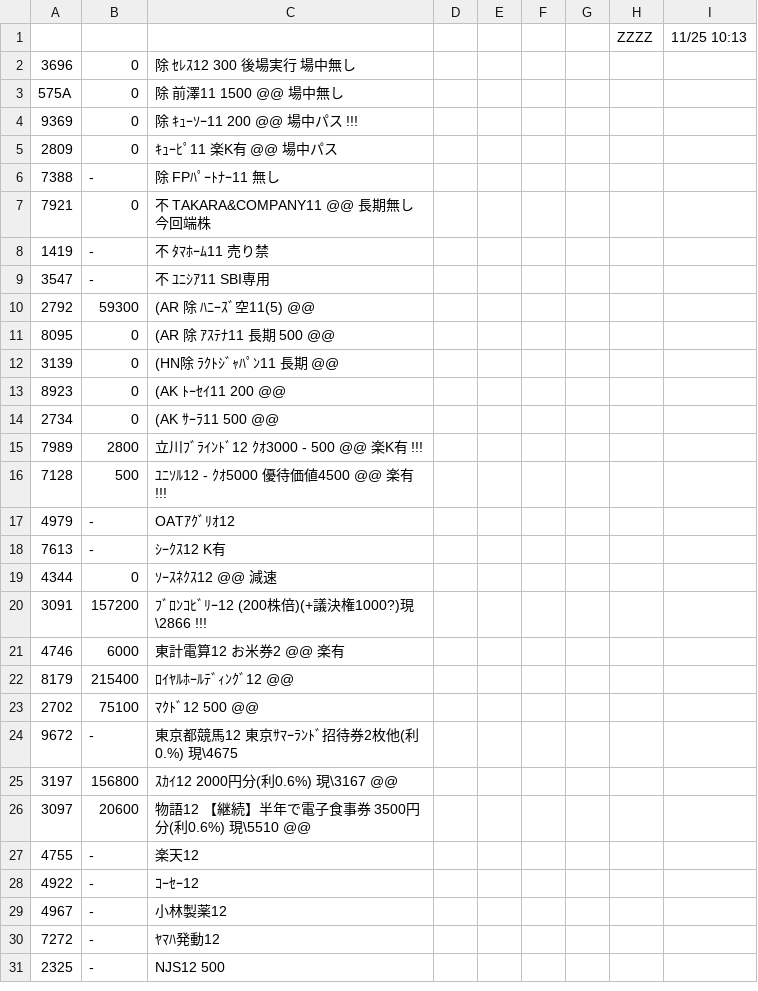
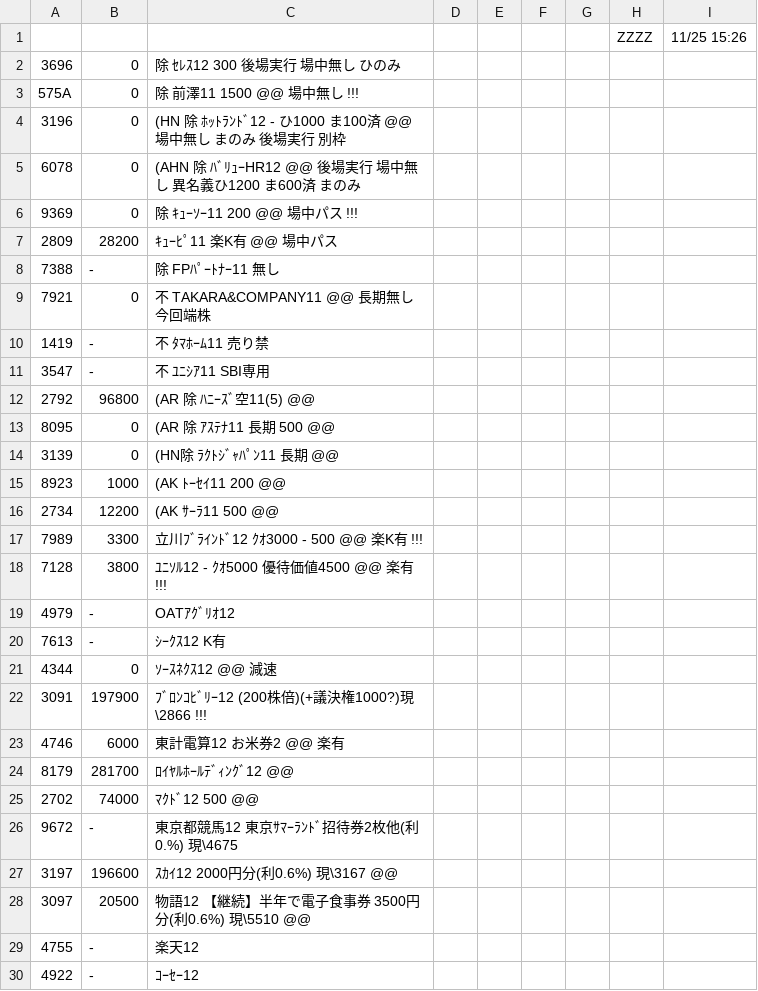
Before and after one commit to kitamotoie/easghgkdsrgvfdgdrftavshstvgsdfsdrweraesfsdvcvewsgsdgsvbrtsgr, a CSV file: 最新日興のみ.csv, drawn as a sheet; only a part is shown; the shorter side is filled out with more unchanged rows; the diff covers the shown part only.

Commit message:
update history csv

```diff
--- a/最新日興のみ.csv
+++ b/最新日興のみ.csv
@@ -1,6 +1,8 @@
-,,,,,,,ZZZZ,11/25 10:13,
-3696,0,除 ｾﾚｽ12  300　　 後場実行　場中無し
-575A,0,除 前澤11  1500  @@　　場中無し
+,,,,,,,ZZZZ,11/25 15:26,
+3696,0,除 ｾﾚｽ12  300　　 後場実行　場中無し　ひのみ
+575A,0,除 前澤11  1500  @@　　場中無し　!!!
+3196,0,(HN 除 ﾎｯﾄﾗﾝﾄﾞ12 -  ひ1000 ま100済 @@ 場中無し  まのみ 後場実行　別枠
+6078,0,(AHN 除 ﾊﾞﾘｭｰHR12 @@ 後場実行 場中無し　異名義ひ1200 ま600済  まのみ
 9369,0,除 ｷｭｰｿｰ11 200  @@ 場中パス　!!!
-2809,0,ｷｭｰﾋﾟ11　楽K有　@@　場中パス
+2809,28200,ｷｭｰﾋﾟ11　楽K有　@@　場中パス
 7388, -,除 FPﾊﾟｰﾄﾅｰ11  無し
@@ -9,9 +11,9 @@
 3547, -,不　ﾕﾆｼｱ11 SBI専用
-2792,59300,(AR 除 ﾊﾆｰｽﾞ空11(5)  @@
+2792,96800,(AR 除 ﾊﾆｰｽﾞ空11(5)  @@
 8095,0,(AR 除 ｱｽﾃﾅ11  長期 500 @@
 3139,0,(HN除 ﾗｸﾄｼﾞｬﾊﾟﾝ11 長期  @@
-8923,0,(AK ﾄｰｾｲ11 200 @@
-2734,0,(AK ｻｰﾗ11  500　@@
-7989,2800,立川ﾌﾞﾗｲﾝﾄﾞ12  ｸｵ3000  - 500 @@ 楽K有　!!!
-7128,500,ﾕﾆｿﾙ12  -  ｸｵ5000  優待価値4500 @@ 楽有 !!!
+8923,1000,(AK ﾄｰｾｲ11 200 @@
+2734,12200,(AK ｻｰﾗ11  500　@@
+7989,3300,立川ﾌﾞﾗｲﾝﾄﾞ12  ｸｵ3000  - 500 @@ 楽K有　!!!
+7128,3800,ﾕﾆｿﾙ12  -  ｸｵ5000  優待価値4500 @@ 楽有 !!!
 4979, -,OATｱｸﾞﾘｵ12
@@ -19,9 +21,9 @@
 4344,0,ｿｰｽﾈｸｽ12 @@ 減速
-3091,157200,ﾌﾞﾛﾝｺﾋﾞﾘｰ12 (200株倍)(+議決権1000?)現\2866 !!!
+3091,197900,ﾌﾞﾛﾝｺﾋﾞﾘｰ12 (200株倍)(+議決権1000?)現\2866 !!!
 4746,6000,東計電算12  お米券2 @@　楽有
-8179,215400,ﾛｲﾔﾙﾎｰﾙﾃﾞｨﾝｸﾞ12  @@
-2702,75100,ﾏｸﾄﾞ12   500 @@
+8179,281700,ﾛｲﾔﾙﾎｰﾙﾃﾞｨﾝｸﾞ12  @@
+2702,74000,ﾏｸﾄﾞ12   500 @@
 9672, -,東京都競馬12 東京ｻﾏｰﾗﾝﾄﾞ招待券2枚他(利0.%) 現\4675
-3197,156800,ｽｶｲ12  2000円分(利0.6%) 現\3167 @@
-3097,20600,物語12 【継続】半年で電子食事券 3500円分(利0.6%) 現\5510 @@
+3197,196600,ｽｶｲ12  2000円分(利0.6%) 現\3167 @@
+3097,20500,物語12 【継続】半年で電子食事券 3500円分(利0.6%) 現\5510 @@
 4755, -,楽天12
```
Also changed, not shown: 1 removed row and 7 edited cells elsewhere in this file.
